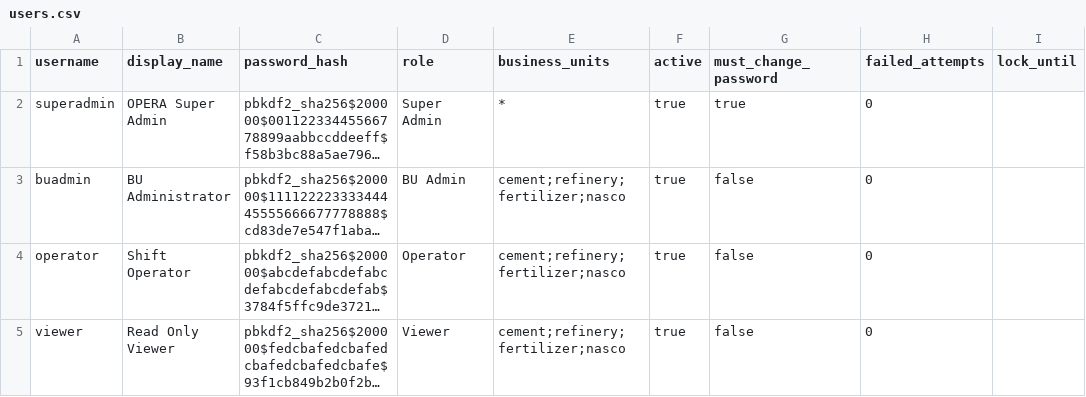
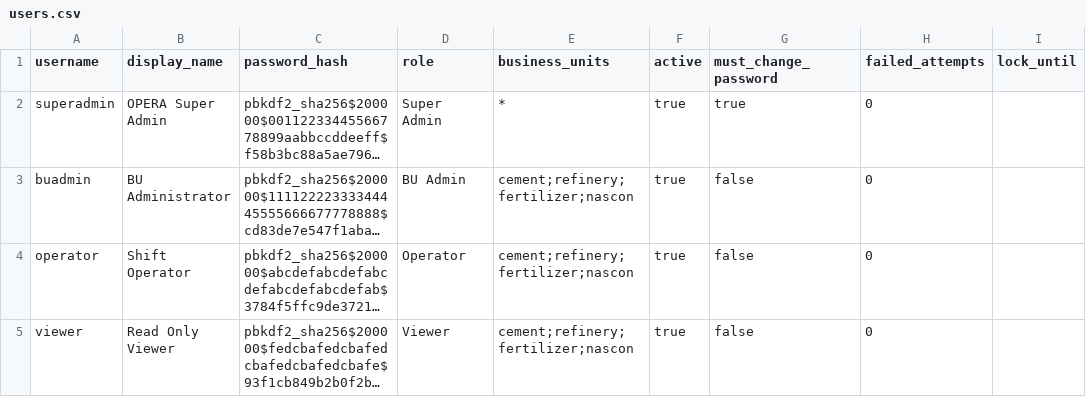
Before and after one commit to jupiterMuskito/OPERA, a CSV file: data/shared/users.csv, drawn as a sheet; long unchanged cells end in …; the diff names each change by its address in the sheet, - before the commit and + after, or states it on an @@ line.

```diff
--- a/data/shared/users.csv
+++ b/data/shared/users.csv
-E3:E5 (business_units): cement;refinery;fertilizer;nasco
+E3:E5 (business_units): cement;refinery;fertilizer;nascon
```
Also changed, not shown: data/shared/business_units.csv.
